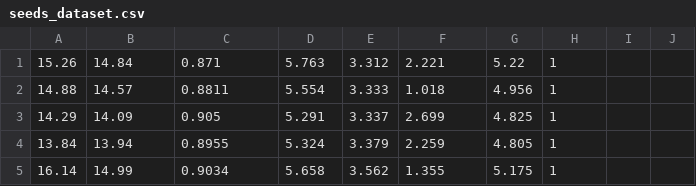
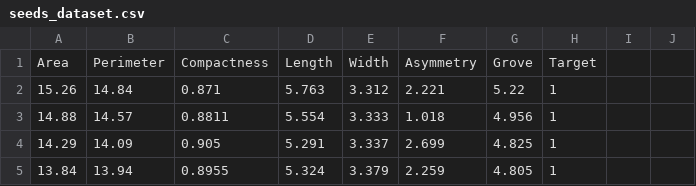
Before and after one commit to suzyq76/UCI-ML-Seeds, a CSV file: seeds_dataset.csv, drawn as a sheet; only a part is shown; the shorter side is filled out with more unchanged rows.

```diff
--- a/seeds_dataset.csv
+++ b/seeds_dataset.csv
@@ -1 +1,2 @@
+Area,Perimeter,Compactness,Length,Width,Asymmetry,Grove,Target,,
 15.26,14.84,0.871,5.763,3.312,2.221,5.22,1,,
```
Also changed, not shown: 2 other files.
